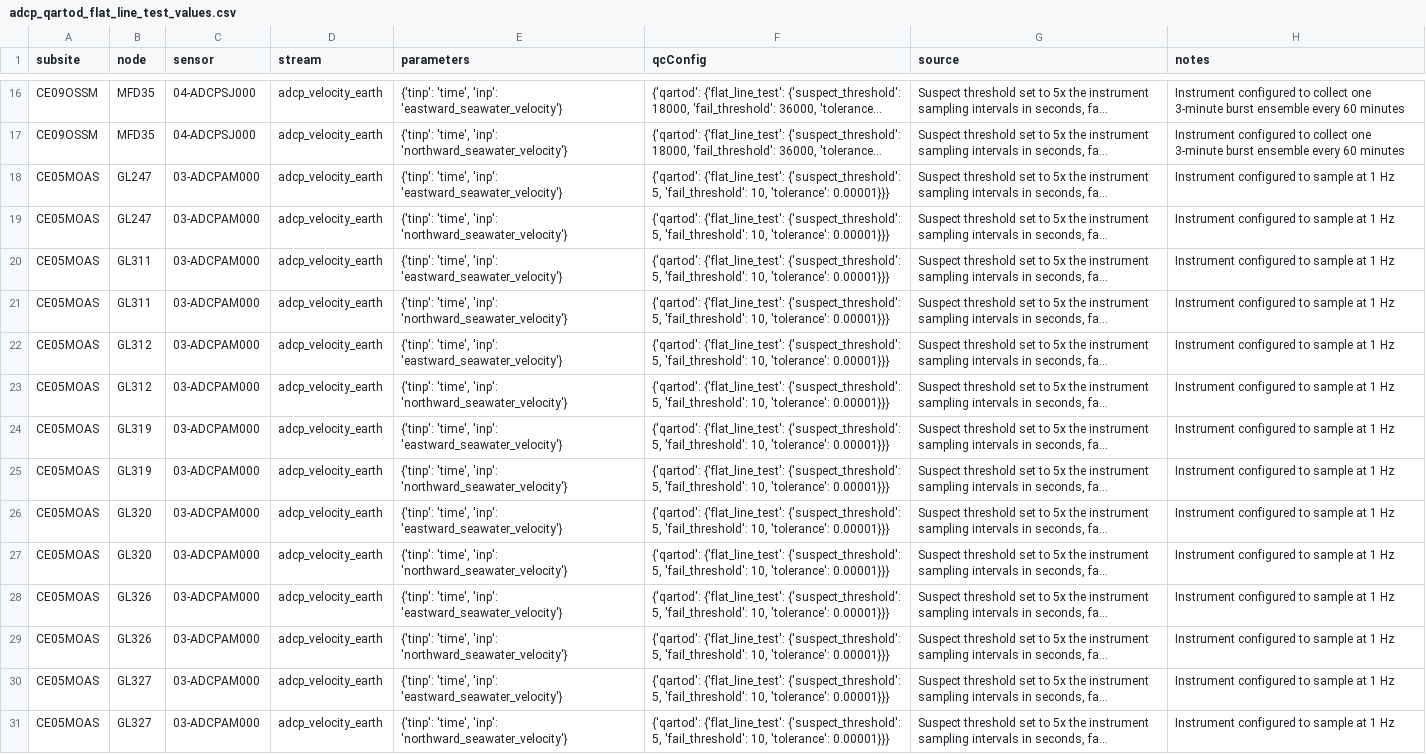
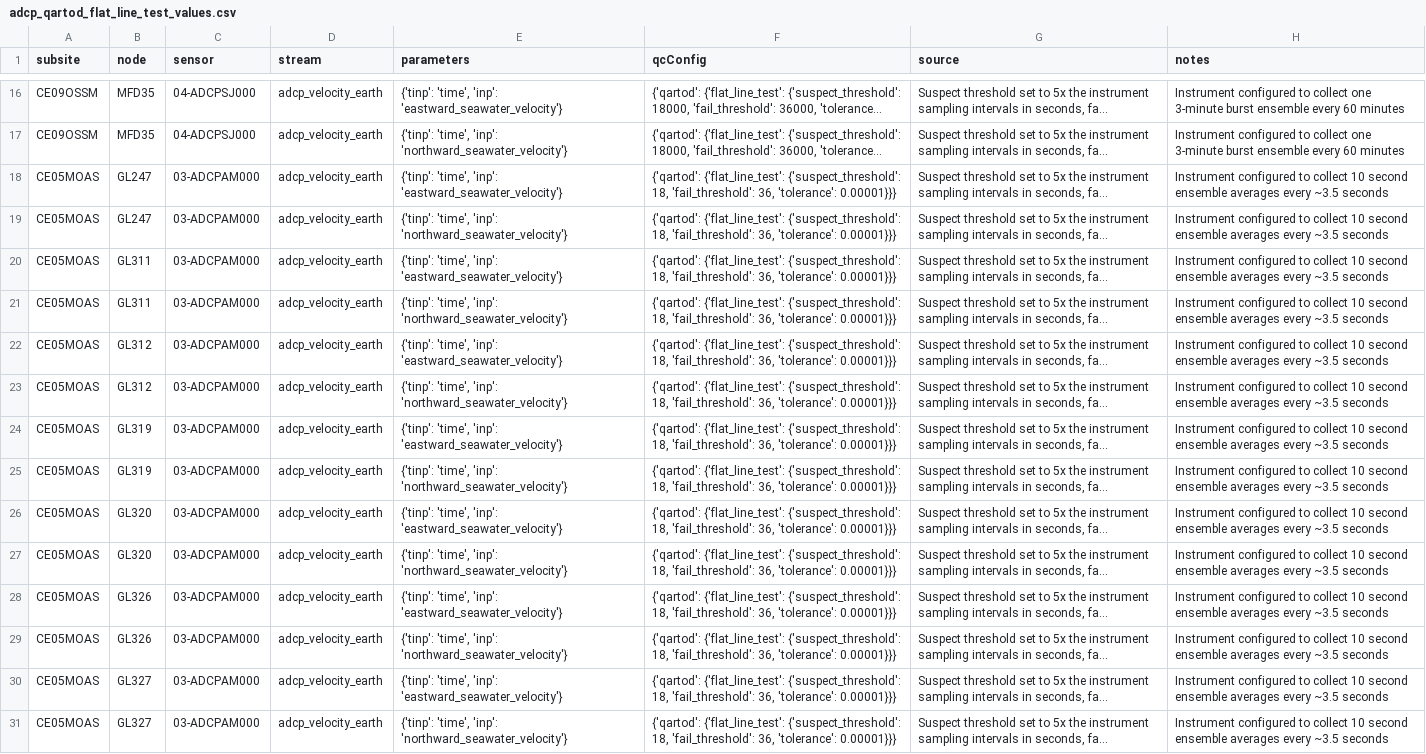
Before and after one commit to oceanobservatories/qc-lookup, a CSV file: qartod/adcp/adcp_qartod_flat_line_test_values.csv, drawn as a sheet; only a part is shown, gaps mark what is left out; long unchanged cells end in …; the diff covers the shown part only; the diff names each change by its address in the sheet, - before the commit and + after, or states it on an @@ line.

```diff
--- a/qartod/adcp/adcp_qartod_flat_line_test_values.csv
+++ b/qartod/adcp/adcp_qartod_flat_line_test_values.csv
-F18:F31 (qcConfig): …{'flat_line_test': {'suspect_threshold': 5, 'fail_threshold': 10, 'tolerance': 0.00001}}}
+F18:F31 (qcConfig): …{'flat_line_test': {'suspect_threshold': 18, 'fail_threshold': 36, 'tolerance': 0.00001}}}
-H18:H31 (notes): …configured to sample at 1 Hz
+H18:H31 (notes): …configured to collect 10 second ensemble averages every ~3.5 seconds
```
Also changed, not shown: 44 edited cells elsewhere in this file, qartod/ctdbp/ctdbp_qartod_flat_line_test_values.csv, qartod/ctdpf/ctdpf_qartod_flat_line_test_values.csv, 13 other files.
